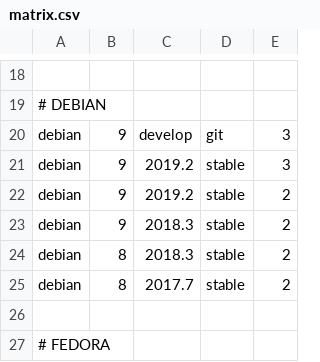
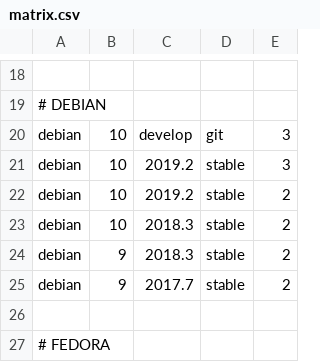
Before and after one commit to netmanagers/salt-image-builder, a CSV file: matrix.csv, drawn as a sheet; only a part is shown, gaps mark what is left out; removed rows and columns are numbered as before the commit, all else as after; the diff names each change by its address in the sheet, - before the commit and + after, or states it on an @@ line.

Commit message:
feat(matrix.csv): new debian release

```diff
--- a/matrix.csv
+++ b/matrix.csv
-B20:B22: 9
+B20:B22: 10
+row 23: debian | 10 | 2018.3 | stable | 2
-row 24: debian | 8 | 2018.3 | stable | 2
-B25: 8
+B25: 9
```
